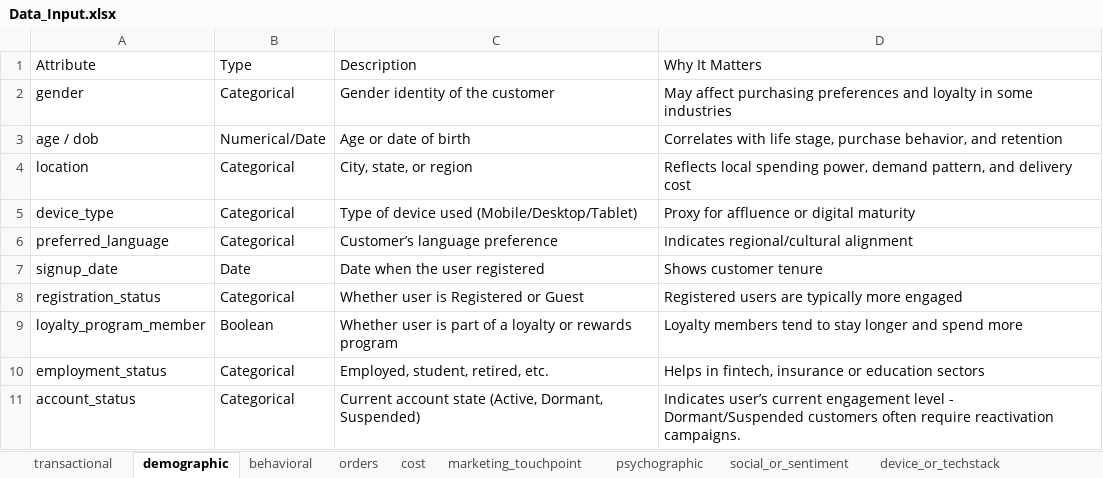
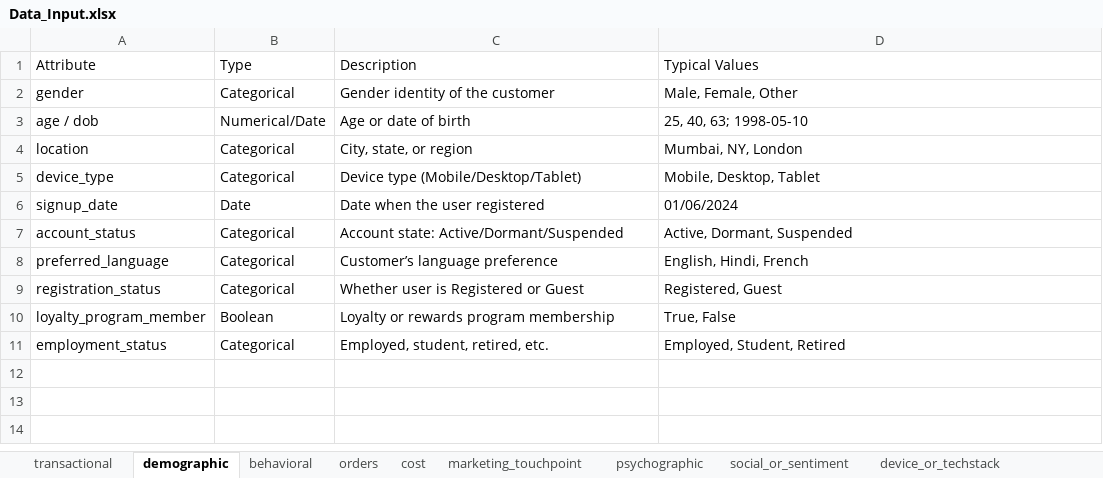
Before and after one commit to acies-ashish/CLTV-Demo, an Excel workbook: Data_Input.xlsx, sheet demographic, drawn as a sheet; values as stored, in another font and other column widths than the file's, no borders; removed rows and columns are numbered as before the commit, all else as after; the diff names each change by its address in the sheet, - before the commit and + after, or states it on an @@ line.

```diff
--- a/Data_Input.xlsx (sheet demographic)
+++ b/Data_Input.xlsx (sheet demographic)
-D1: Why It Matters
+D1: Typical Values
-D2 (Typical Values): May affect purchasing preferences and loyalty in some industries
+D2 (Typical Values): Male, Female, Other
-D3 (Typical Values): Correlates with life stage, purchase behavior, and retention
+D3 (Typical Values): 25, 40, 63; 1998-05-10
-D4 (Typical Values): Reflects local spending power, demand pattern, and delivery cost
+D4 (Typical Values): Mumbai, NY, London
-C5 (Description): Type of device used (Mobile/Desktop/Tablet)
+C5 (Description): Device type (Mobile/Desktop/Tablet)
-D5 (Typical Values): Proxy for affluence or digital maturity
+D5 (Typical Values): Mobile, Desktop, Tablet
+row 6: signup_date | Date | Date when the user registered | 01/06/2024
+row 7: account_status | Categorical | Account state: Active/Dormant/Suspended | Active, Dormant, Suspended
-D8 (Typical Values): Indicates regional/cultural alignment
+D8 (Typical Values): English, Hindi, French
-row 7: signup_date | Date | Date when the user registered | Shows customer tenure
-D9 (Typical Values): Registered users are typically more engaged
+D9 (Typical Values): Registered, Guest
-C10 (Description): Whether user is part of a loyalty or rewards program
+C10 (Description): Loyalty or rewards program membership
-D10 (Typical Values): Loyalty members tend to stay longer and spend more
+D10 (Typical Values): True, False
-D11 (Typical Values): Helps in fintech, insurance or education sectors
+D11 (Typical Values): Employed, Student, Retired
-row 11: account_status | Categorical | Current account state (Active, Dormant, Suspended) | Indicates user’s current engagement level - Dormant/Suspended customers often require reactivation campaigns.
```
Also changed, not shown: sheet derived, sheet cost, sheet behavioral, sheet orders, sheet marketing_touchpoint, sheet transactional, 5 more sheets, other sheet tabs, 2 other files.
